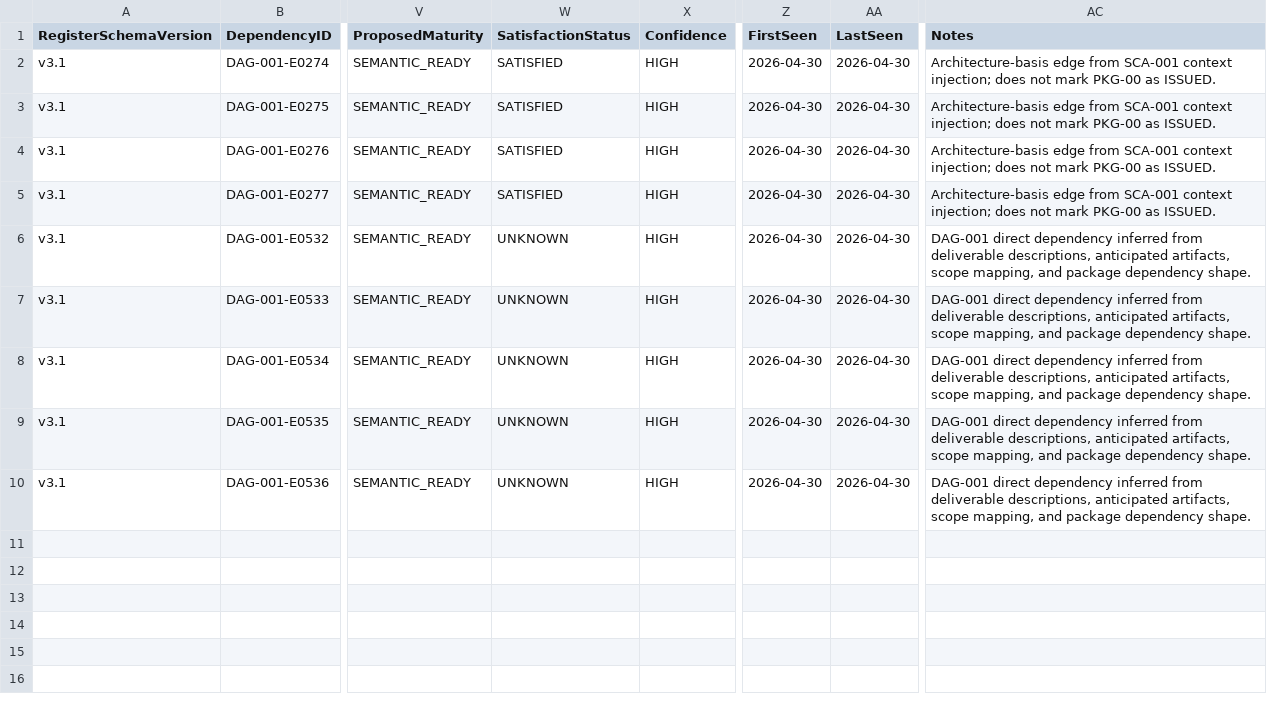
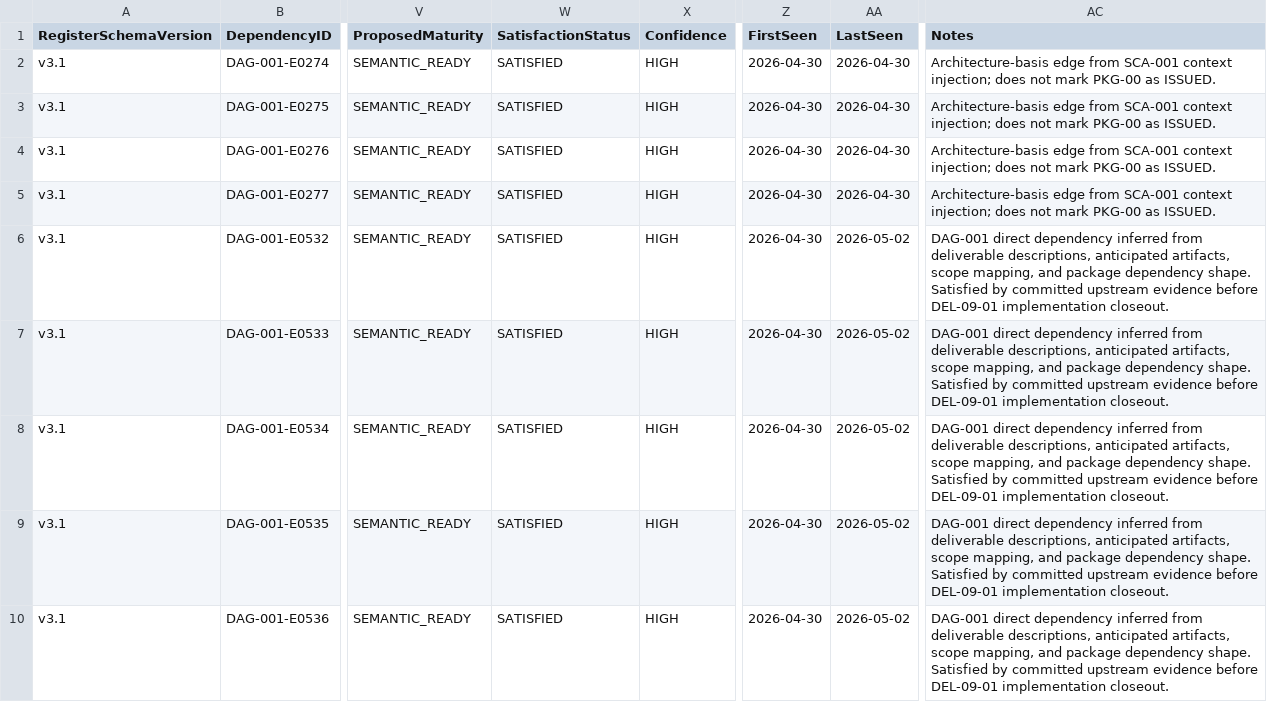
Before and after one commit to sgttomas/chirality-piping, a CSV file: execution/PKG-09_Verification, Validation, and Quality Oracles/1_Working/DEL-09-01_Mechanics benchmark suite/Dependencies.csv, drawn as a sheet; only a part is shown, gaps mark what is left out; the diff names each change by its address in the sheet, - before the commit and + after, or states it on an @@ line.

Commit message:
coordination: record del-09-01 implementation evidence

```diff
--- a/execution/PKG-09_Verification, Validation, and Quality Oracles/1_Working/DEL-09-01_Mechanics benchmark suite/Dependencies.csv
+++ b/execution/PKG-09_Verification, Validation, and Quality Oracles/1_Working/DEL-09-01_Mechanics benchmark suite/Dependencies.csv
-W6:W10 (SatisfactionStatus): UNKNOWN
+W6:W10 (SatisfactionStatus): SATISFIED
-AA6:AA10 (LastSeen): 2026-04-30
+AA6:AA10 (LastSeen): 2026-05-02
-AC6:AC10 (Notes): …dependency shape.
+AC6:AC10 (Notes): …dependency shape. Satisfied by committed upstream evidence before DEL-09-01 implementation closeout.
```
Also changed, not shown: execution/_Coordination/DEV-001_BLOCKER_QUEUE.csv, execution/_Coordination/DEV-001_IMPLEMENTATION_EVIDENCE.csv, 4 other files.
